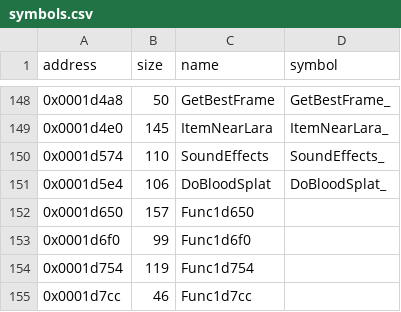
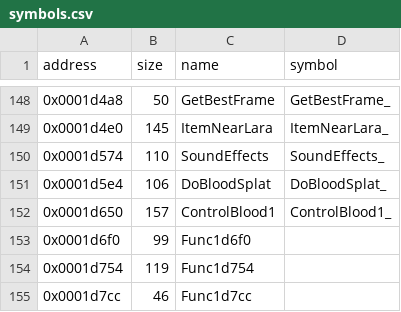
Before and after one commit to LostArtefacts/tr01, a CSV file: config/symbols.csv, drawn as a sheet; only a part is shown, gaps mark what is left out.

Commit message:
Decompile ControlBlood1 (0x1d650)

```diff
--- a/config/symbols.csv
+++ b/config/symbols.csv
@@ -151,3 +151,3 @@ address,size,name,symbol
 0x0001d5e4,106,DoBloodSplat,DoBloodSplat_
-0x0001d650,157,Func1d650,
+0x0001d650,157,ControlBlood1,ControlBlood1_
 0x0001d6f0,99,Func1d6f0,
```
Also changed, not shown: 2 other files.
